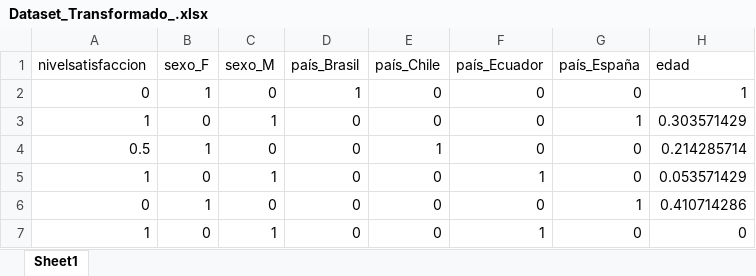
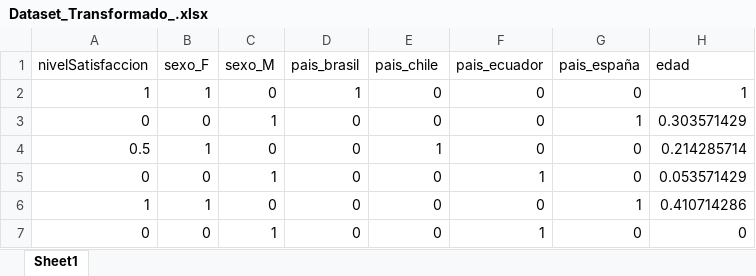
Before and after one commit to josevac1/Inteligencia-_Artificial, an Excel workbook: Alalisis_Alaterio/Transformacion/Dataset_Transformado_.xlsx, sheet Sheet1, drawn as a sheet; values as stored, in another font and other column widths than the file's, no borders; the diff names each change by its address in the sheet, - before the commit and + after, or states it on an @@ line.

```diff
--- a/Alalisis_Alaterio/Transformacion/Dataset_Transformado_.xlsx (sheet Sheet1)
+++ b/Alalisis_Alaterio/Transformacion/Dataset_Transformado_.xlsx (sheet Sheet1)
-A1: nivelsatisfaccion
+A1: nivelSatisfaccion
-D1: país_Brasil
+D1: pais_brasil
-E1: país_Chile
+E1: pais_chile
-F1: país_Ecuador
+F1: pais_ecuador
-G1: país_España
+G1: pais_españa
-A2 (nivelSatisfaccion): 0
+A2 (nivelSatisfaccion): 1
-A3 (nivelSatisfaccion): 1
+A3 (nivelSatisfaccion): 0
-A5 (nivelSatisfaccion): 1
+A5 (nivelSatisfaccion): 0
-A6 (nivelSatisfaccion): 0
+A6 (nivelSatisfaccion): 1
-A7 (nivelSatisfaccion): 1
+A7 (nivelSatisfaccion): 0
```
Also changed, not shown: Alalisis_Alaterio/Transformacion/Libro1.xlsx, Dataset_Transformado_.xlsx, 11 other files.
